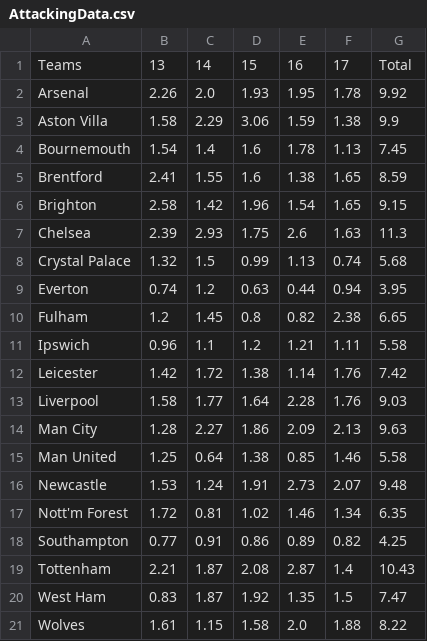
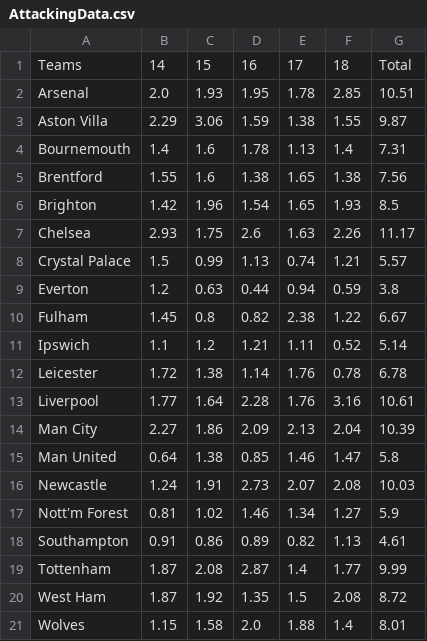
Before and after one commit to fplbuddy/fplbuddy.github.io, a CSV file: Data/AttackingData.csv, drawn as a sheet; removed rows and columns are numbered as before the commit, all else as after; the diff names each change by its address in the sheet, - before the commit and + after, or states it on an @@ line.

```diff
--- a/Data/AttackingData.csv
+++ b/Data/AttackingData.csv
-column B, rows 1-21: 13 | 2.26 | 1.58 | 1.54 | 2.41 | 2.58 | 2.39 | 1.32 | 0.74 | 1.2 | 0.96 | 1.42 | 1.58 | 1.28 | 1.25 | 1.53 | 1.72 | 0.77 | 2.21 | 0.83 | 1.61
+column F, rows 1-21: 18 | 2.85 | 1.55 | 1.4 | 1.38 | 1.93 | 2.26 | 1.21 | 0.59 | 1.22 | 0.52 | 0.78 | 3.16 | 2.04 | 1.47 | 2.08 | 1.27 | 1.13 | 1.77 | 2.08 | 1.4
-G2: 9.92
+G2: 10.51
-G3: 9.9
+G3: 9.87
-G4: 7.45
+G4: 7.31
-G5: 8.59
+G5: 7.56
-G6: 9.15
+G6: 8.5
-G7: 11.3
+G7: 11.17
-G8: 5.68
+G8: 5.57
-G9: 3.95
+G9: 3.8
-G10: 6.65
+G10: 6.67
-G11: 5.58
+G11: 5.14
-G12: 7.42
+G12: 6.78
-G13: 9.03
+G13: 10.61
-G14: 9.63
+G14: 10.39
-G15: 5.58
+G15: 5.8
-G16: 9.48
+G16: 10.03
-G17: 6.35
+G17: 5.9
-G18: 4.25
+G18: 4.61
-G19: 10.43
+G19: 9.99
-G20: 7.47
+G20: 8.72
-G21: 8.22
+G21: 8.01
```
Also changed, not shown: 42 other files.
